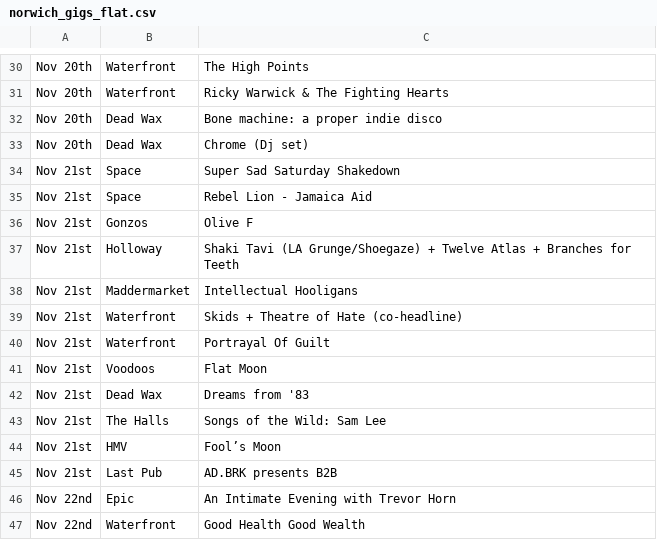
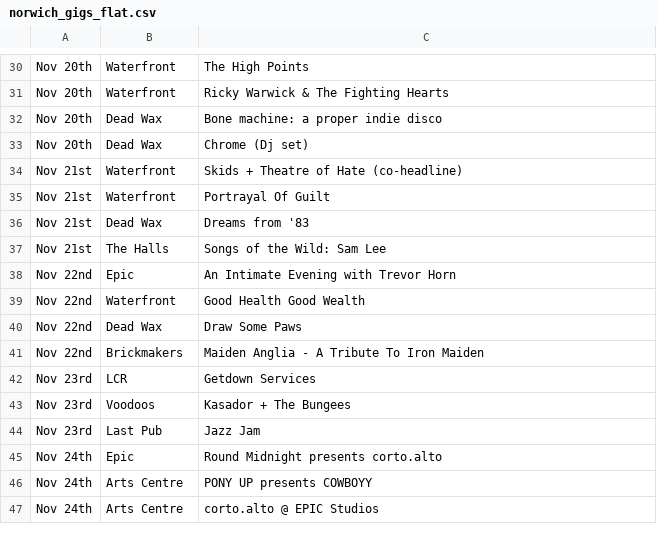
Before and after one commit to nathankjw/GigsNorwich-scraper, a CSV file: scraped_data/norwich_gigs_flat.csv, drawn as a sheet; only a part is shown, gaps mark what is left out; the shorter side is filled out with more unchanged rows; the diff names each change by its address in the sheet, - before the commit and + after, or states it on an @@ line.

```diff
--- a/scraped_data/norwich_gigs_flat.csv
+++ b/scraped_data/norwich_gigs_flat.csv
-row 34: Nov 21st | Space | Super Sad Saturday Shakedown
-row 35: Nov 21st | Space | Rebel Lion - Jamaica Aid
-row 36: Nov 21st | Gonzos | Olive F
-row 37: Nov 21st | Holloway | Shaki Tavi (LA Grunge/Shoegaze) + Twelve Atlas + Branches for Teeth
-row 38: Nov 21st | Maddermarket | Intellectual Hooligans
-row 41: Nov 21st | Voodoos | Flat Moon
-row 44: Nov 21st | HMV | Fool’s Moon
-row 45: Nov 21st | Last Pub | AD.BRK presents B2B
```
Also changed, not shown: scraped_data/norwich_gigs.csv, 3 other files.
